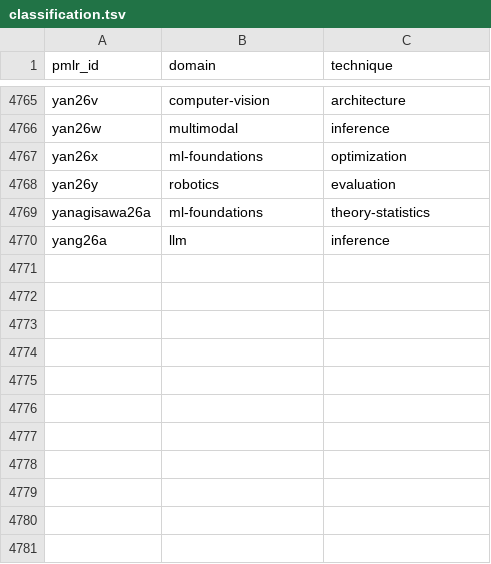
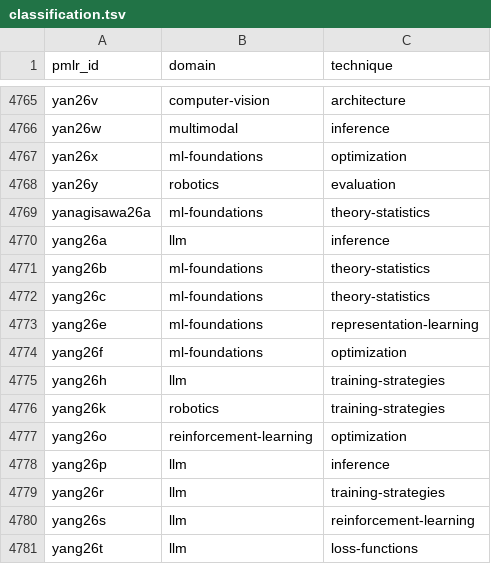
Before and after one commit to rascal-yang/Awesome-Research-Insights, a TSV file: conferences/icml-2026/classification.tsv, drawn as a sheet; only a part is shown, gaps mark what is left out.

Commit message:
Add provisional ICML 2026 cards 5352-5371

```diff
--- a/conferences/icml-2026/classification.tsv
+++ b/conferences/icml-2026/classification.tsv
@@ -4770 +4770,12 @@ yanagisawa26a	ml-foundations	theory-statistics
 yang26a	llm	inference
+yang26b	ml-foundations	theory-statistics
+yang26c	ml-foundations	theory-statistics
+yang26e	ml-foundations	representation-learning
+yang26f	ml-foundations	optimization
+yang26h	llm	training-strategies
+yang26k	robotics	training-strategies
+yang26o	reinforcement-learning	optimization
+yang26p	llm	inference
+yang26r	llm	training-strategies
+yang26s	llm	reinforcement-learning
+yang26t	llm	loss-functions
```
Also changed, not shown: 29 other files.
